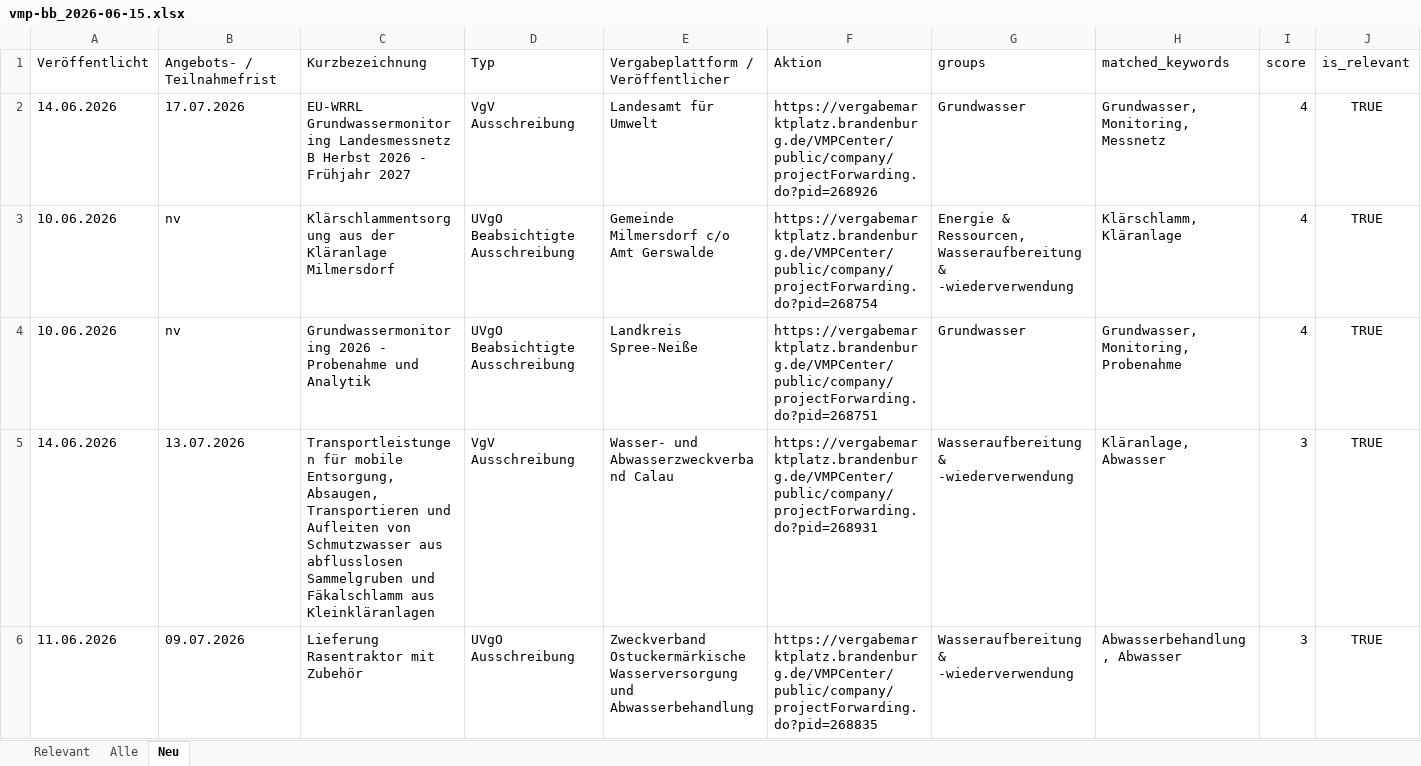
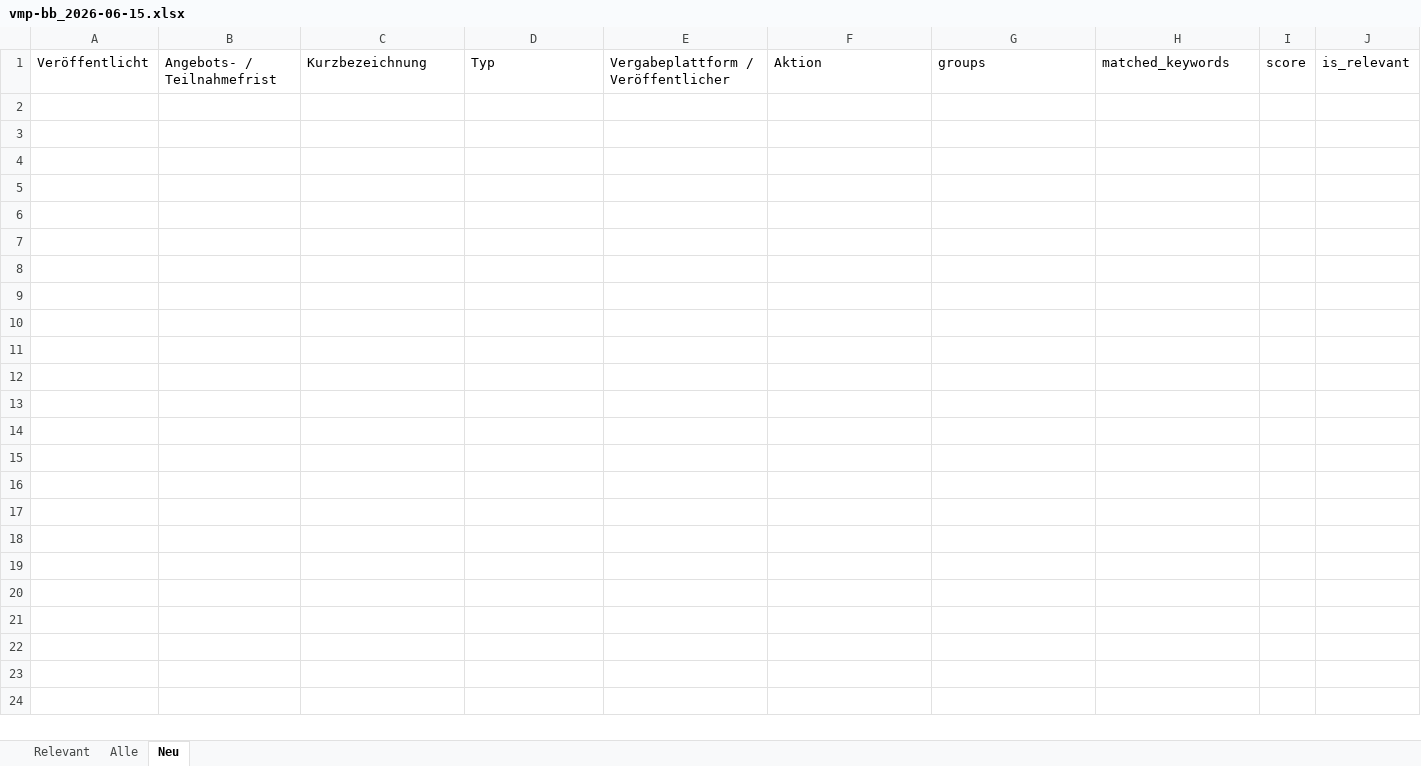
Before and after one commit to KWB-R/kwb.tenders, an Excel workbook: reports/vmp-bb_2026-06-15.xlsx, sheet Neu, drawn as a sheet; only a part is shown; values as stored, in another font and other column widths than the file's, no borders; rows hold the shown columns only; the diff covers the shown part only; the diff names each change by its address in the sheet, - before the commit and + after, or states it on an @@ line.

```diff
--- a/reports/vmp-bb_2026-06-15.xlsx (sheet Neu)
+++ b/reports/vmp-bb_2026-06-15.xlsx (sheet Neu)
-row 2: 14.06.2026 | 17.07.2026 | EU-WRRL Grundwassermonitoring Landesmessnetz B Herbst 2026 - Frühjahr 2027 | VgV Ausschreibung | Landesamt für Umwelt | https://vergabemarktplatz.brandenburg.de/VMPCenter/public/company/projectForwarding.do?pid=268926 | Grundwasser | Grundwasser, Monitoring, Messnetz | 4 | TRUE
-row 3: 10.06.2026 | nv | Klärschlammentsorgung aus der Kläranlage Milmersdorf | UVgO Beabsichtigte Ausschreibung | Gemeinde Milmersdorf c/o Amt Gerswalde | https://vergabemarktplatz.brandenburg.de/VMPCenter/public/company/projectForwarding.do?pid=268754 | Energie & Ressourcen, Wasseraufbereitung & -wiederverwendung | Klärschlamm, Kläranlage | 4 | TRUE
-row 4: 10.06.2026 | nv | Grundwassermonitoring 2026 - Probenahme und Analytik | UVgO Beabsichtigte Ausschreibung | Landkreis Spree-Neiße | https://vergabemarktplatz.brandenburg.de/VMPCenter/public/company/projectForwarding.do?pid=268751 | Grundwasser | Grundwasser, Monitoring, Probenahme | 4 | TRUE
-row 5: 14.06.2026 | 13.07.2026 | Transportleistungen für mobile Entsorgung, Absaugen, Transportieren und Aufleiten von Schmutzwasser aus abflusslosen Sammelgruben und Fäkalschlamm aus Kleinkläranlagen | VgV Ausschreibung | Wasser- und Abwasserzweckverband Calau | https://vergabemarktplatz.brandenburg.de/VMPCenter/public/company/projectForwarding.do?pid=268931 | Wasseraufbereitung & -wiederverwendung | Kläranlage, Abwasser | 3 | TRUE
-row 6: 11.06.2026 | 09.07.2026 | Lieferung Rasentraktor mit Zubehör | UVgO Ausschreibung | Zweckverband Ostuckermärkische Wasserversorgung und Abwasserbehandlung | https://vergabemarktplatz.brandenburg.de/VMPCenter/public/company/projectForwarding.do?pid=268835 | Wasseraufbereitung & -wiederverwendung | Abwasserbehandlung, Abwasser | 3 | TRUE
```
Also changed, not shown: 5 removed rows elsewhere in this sheet, sheet Alle, sheet Relevant, 3 other files.
